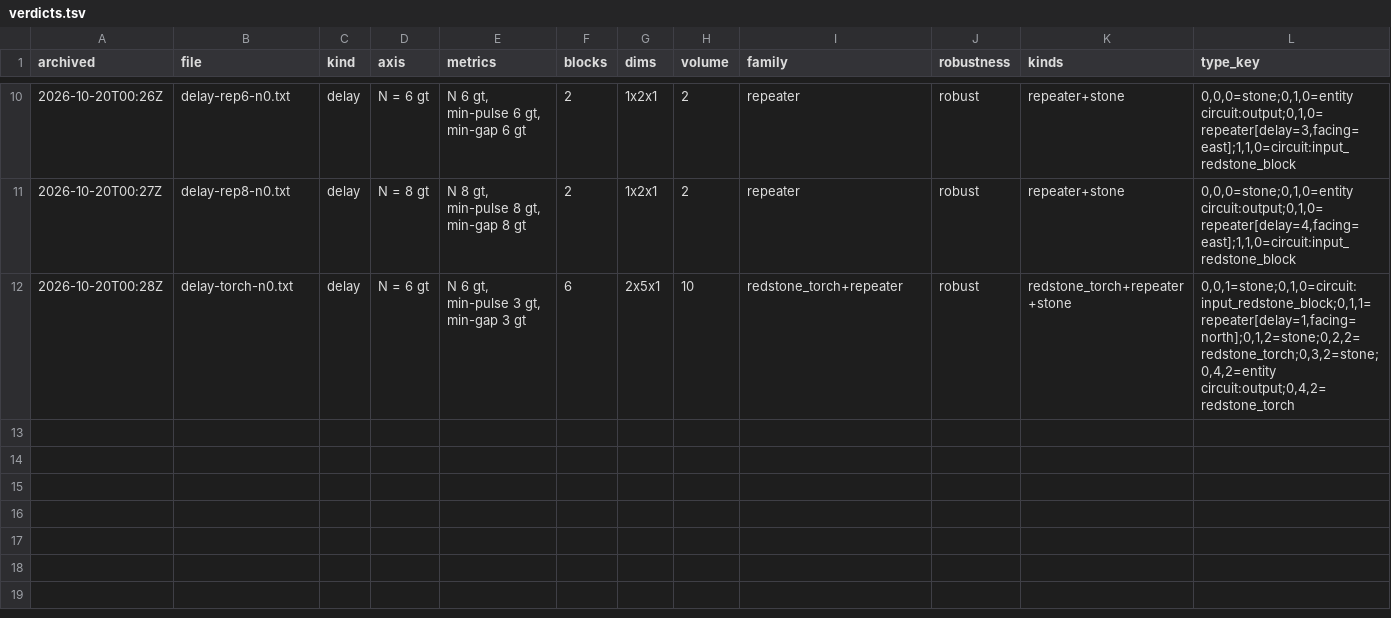
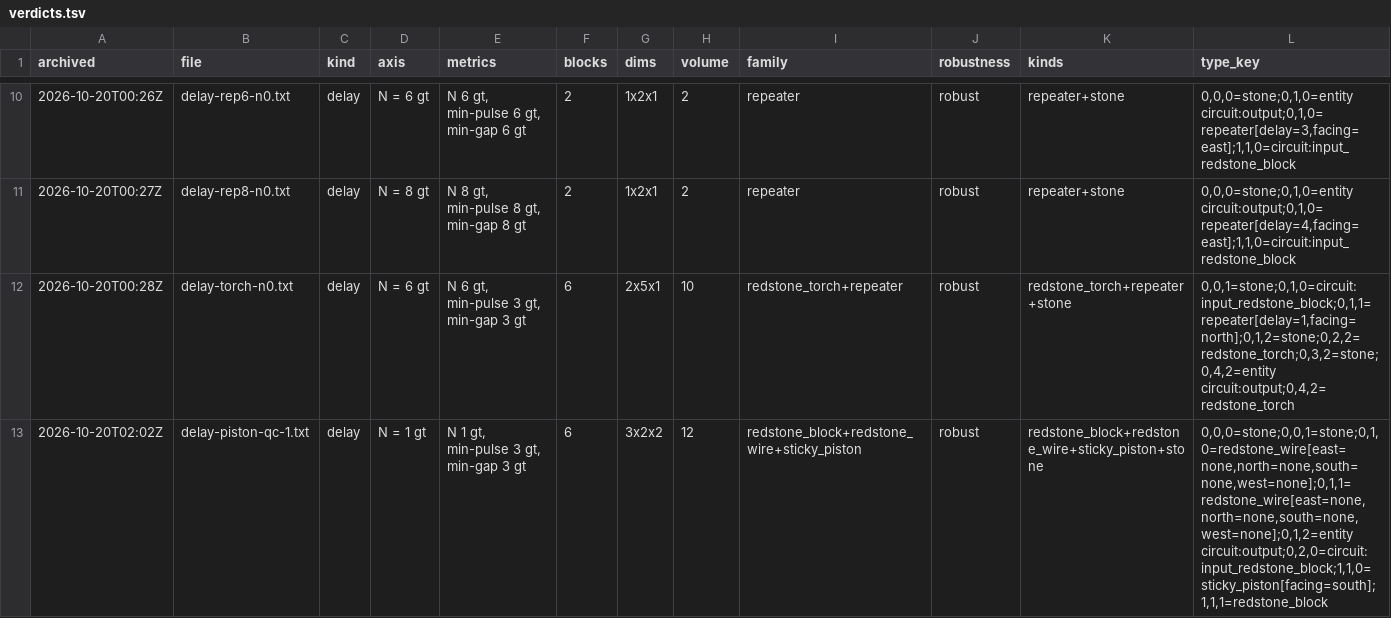
Before and after one commit to vjeux/minecraft-tas, a TSV file: designs/circuits/delay/archive/verdicts.tsv, drawn as a sheet; only a part is shown, gaps mark what is left out; rows hold the shown columns only; the diff names each change by its address in the sheet, - before the commit and + after, or states it on an @@ line.

```diff
--- a/designs/circuits/delay/archive/verdicts.tsv
+++ b/designs/circuits/delay/archive/verdicts.tsv
+row 13: 2026-10-20T02:02Z | delay-piston-qc-1.txt | delay | N = 1 gt | N 1 gt, min-pulse 3 gt, min-gap 3 gt | 6 | 3x2x2 | 12 | redstone_block+redstone_wire+sticky_piston | robust | redstone_block+redstone_wire+sticky_piston+stone | 0,0,0=stone;0,0,1=stone;0,1,0=redstone_wire[east=none,north=none,south=none,west=none];0,1,1=redstone_wire[east=none,north=none,south=none,west=none];0,1,2=entity circuit:output;0,2,0=circuit:input_redstone_block;1,1,0=sticky_piston[facing=south];1,1,1=redstone_block
```
Also changed, not shown: designs/circuits/delay/archive/captions.tsv, 4 other files.
